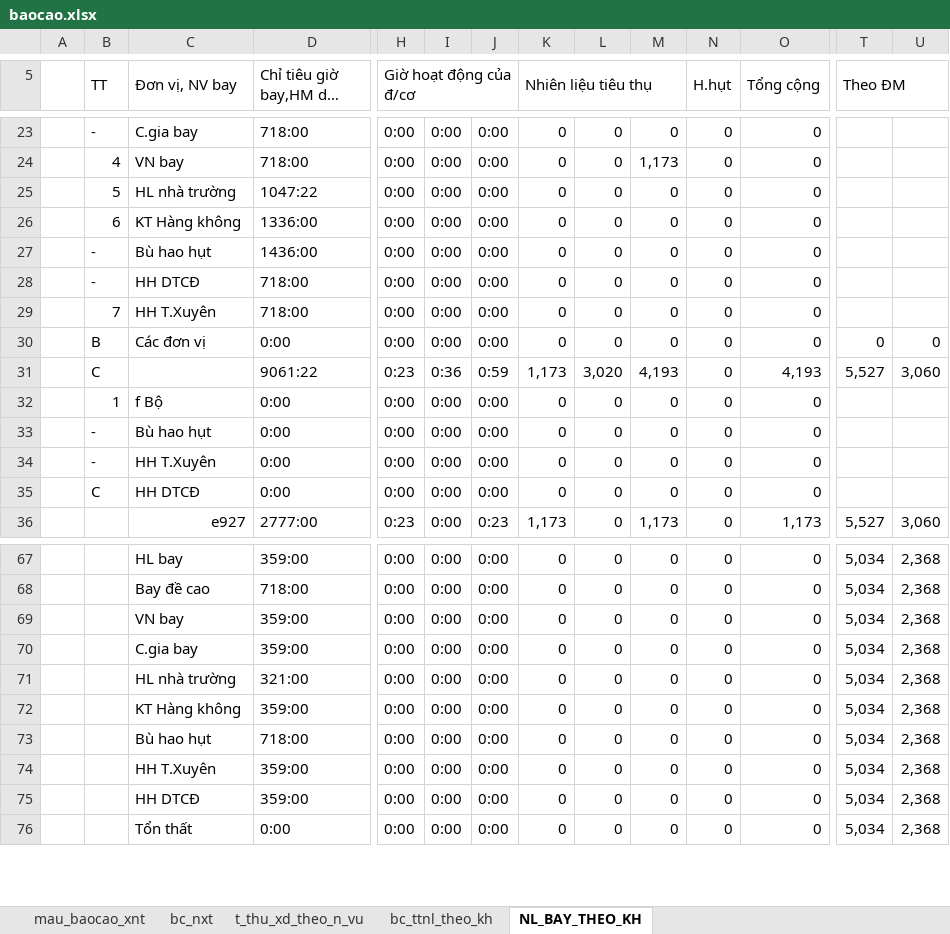
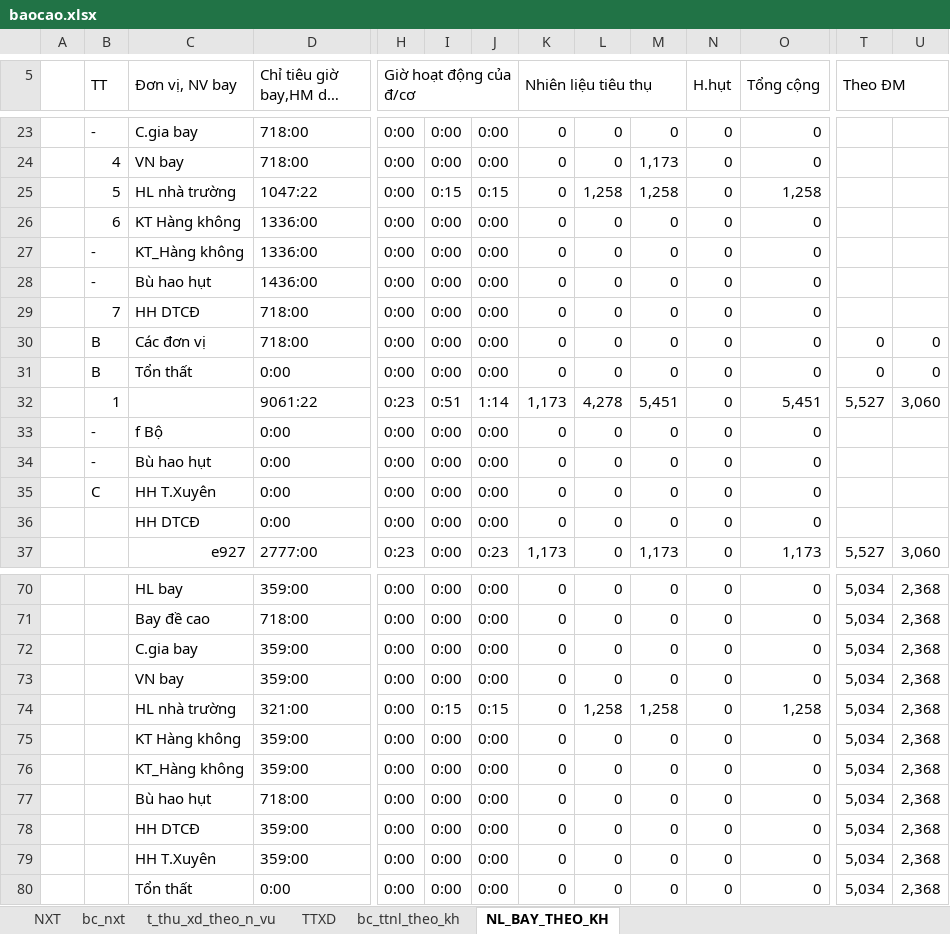
Before and after one commit to ste4-share/xdf, an Excel workbook: baocao/baocao.xlsx, sheet NL_BAY_THEO_KH, drawn as a sheet; only a part is shown, gaps mark what is left out; long unchanged cells end in …; values as stored, in another font and other column widths than the file's, no cell formats; addresses are those after the commit; rows hold the shown columns only; the diff covers the shown part only; the diff names each change by its address in the sheet, - before the commit and + after, or states it on an @@ line.

Commit message:
update baocao

```diff
--- a/baocao/baocao.xlsx (sheet NL_BAY_THEO_KH)
+++ b/baocao/baocao.xlsx (sheet NL_BAY_THEO_KH)
-sheet tab: mau_baocao_xnt
+sheet tab: NXT
+sheet tab: TTXD
-I25: 0:00
+I25: 0:15
-J25: 0:00
+J25: 0:15
-L25: 0
+L25: 1,258
-M25: 0
+M25: 1,258
-O25 (Tổng cộng): 0
+O25 (Tổng cộng): 1,258
+row 27:  | - | KT_Hàng không | 1336:00 | 0:00 | 0:00 | 0:00 | 0 | 0 | 0 | 0 | 0
-B29 (TT): -
+B29 (TT): 7
-B30 (TT): 7
+B30 (TT): B
-C30 (Đơn vị, NV bay): HH T.Xuyên
+C30 (Đơn vị, NV bay): Các đơn vị
-T30 (Theo ĐM): (empty)
+T30 (Theo ĐM): 0
-U30: (empty)
+U30: 0
-C31 (Đơn vị, NV bay): Các đơn vị
+C31 (Đơn vị, NV bay): Tổn thất
-B32 (TT): C
+B32 (TT): 1
-I32: 0:36
+I32: 0:51
-J32: 0:59
+J32: 1:14
-L32: 3,020
+L32: 4,278
-M32: 4,193
+M32: 5,451
-O32 (Tổng cộng): 4,193
+O32 (Tổng cộng): 5,451
-B33 (TT): 1
+B33 (TT): -
-B35 (TT): -
+B35 (TT): C
-B36 (TT): C
+B36 (TT): (empty)
@@ row 70 moved to row 72: C.gia bay @@
-I74: 0:00
+I74: 0:15
-J74: 0:00
+J74: 0:15
-L74: 0
+L74: 1,258
-M74: 0
+M74: 1,258
-O74 (Tổng cộng): 0
+O74 (Tổng cộng): 1,258
+row 76:  |  | KT_Hàng không | 359:00 | 0:00 | 0:00 | 0:00 | 0 | 0 | 0 | 0 | 0 | 5,034 | 2,368
@@ row 75 moved to row 78: HH DTCĐ @@
```
Also changed, not shown: 10 added rows, 12 removed rows, 5 moved rows and 31 edited cells elsewhere in this sheet, sheet bc_ttnl_theo_kh, sheet t_thu_xd_theo_n_vu, sheet bc_nxt, cell formats, formulas that keep their value, hidden cells, src/main/resources/com/xdf/xd_f371/xlsx_template/data.xlsx, 2 other files.
